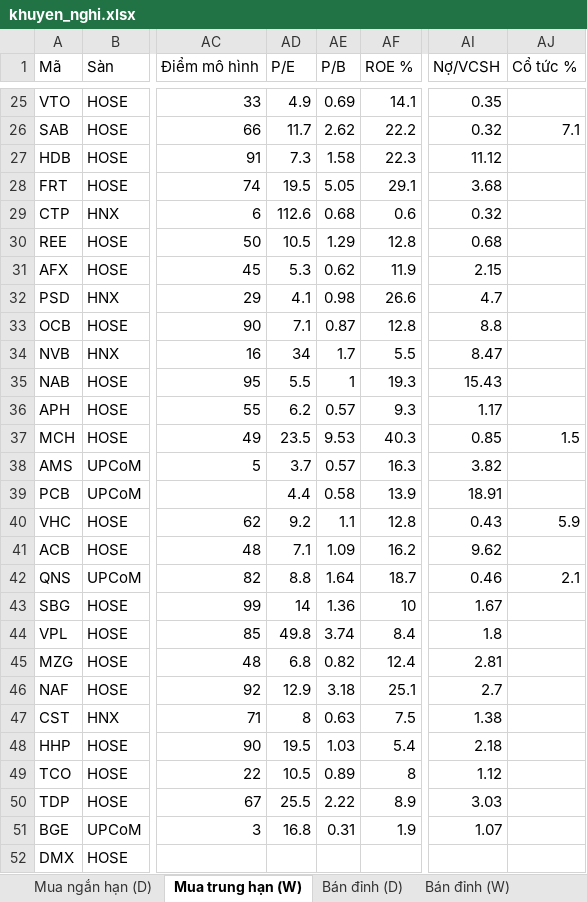
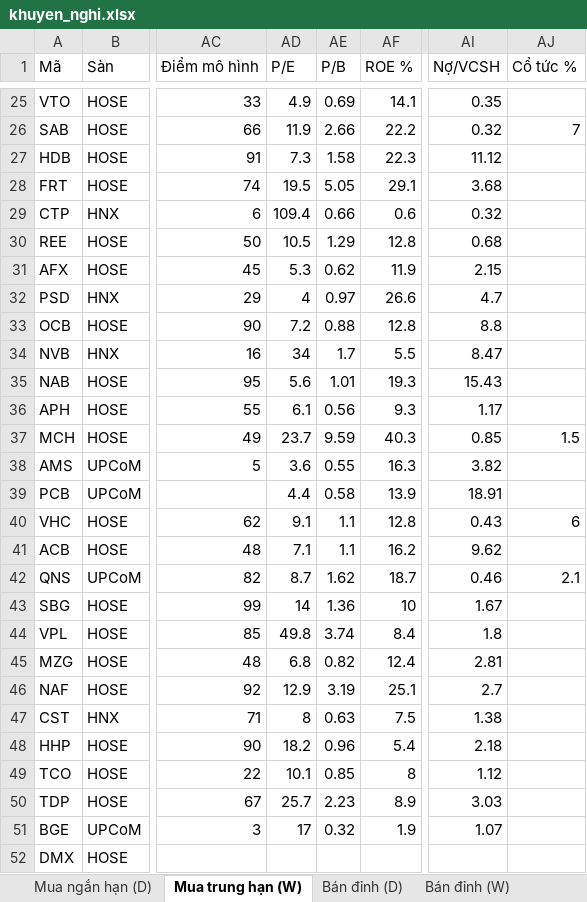
Before and after one commit to AIVIETNAM-AIO-Hoanganhpv/stockpredict, an Excel workbook: co_phieu/bao_cao/khuyen_nghi.xlsx, sheet Mua trung hạn (W), drawn as a sheet; only a part is shown, gaps mark what is left out; values as stored, in another font and other column widths than the file's, no borders; the diff covers the shown part only; the diff names each change by its address in the sheet, - before the commit and + after, or states it on an @@ line.

```diff
--- a/co_phieu/bao_cao/khuyen_nghi.xlsx (sheet Mua trung hạn (W))
+++ b/co_phieu/bao_cao/khuyen_nghi.xlsx (sheet Mua trung hạn (W))
-AD26 (P/E): 11.7
+AD26 (P/E): 11.9
-AE26 (P/B): 2.62
+AE26 (P/B): 2.66
-AJ26 (Cổ tức %): 7.1
+AJ26 (Cổ tức %): 7
-AD29 (P/E): 112.6
+AD29 (P/E): 109.4
-AE29 (P/B): 0.68
+AE29 (P/B): 0.66
-AD32 (P/E): 4.1
+AD32 (P/E): 4
-AE32 (P/B): 0.98
+AE32 (P/B): 0.97
-AD33 (P/E): 7.1
+AD33 (P/E): 7.2
-AE33 (P/B): 0.87
+AE33 (P/B): 0.88
-AD35 (P/E): 5.5
+AD35 (P/E): 5.6
-AE35 (P/B): 1
+AE35 (P/B): 1.01
-AD36 (P/E): 6.2
+AD36 (P/E): 6.1
-AE36 (P/B): 0.57
+AE36 (P/B): 0.56
-AD37 (P/E): 23.5
+AD37 (P/E): 23.7
-AE37 (P/B): 9.53
+AE37 (P/B): 9.59
-AD38 (P/E): 3.7
+AD38 (P/E): 3.6
-AE38 (P/B): 0.57
+AE38 (P/B): 0.55
-AD40 (P/E): 9.2
+AD40 (P/E): 9.1
-AJ40 (Cổ tức %): 5.9
+AJ40 (Cổ tức %): 6
-AE41 (P/B): 1.09
+AE41 (P/B): 1.1
-AD42 (P/E): 8.8
+AD42 (P/E): 8.7
-AE42 (P/B): 1.64
+AE42 (P/B): 1.62
-AE46 (P/B): 3.18
+AE46 (P/B): 3.19
-AD48 (P/E): 19.5
+AD48 (P/E): 18.2
-AE48 (P/B): 1.03
+AE48 (P/B): 0.96
-AD49 (P/E): 10.5
+AD49 (P/E): 10.1
-AE49 (P/B): 0.89
+AE49 (P/B): 0.85
-AD50 (P/E): 25.5
+AD50 (P/E): 25.7
-AE50 (P/B): 2.22
+AE50 (P/B): 2.23
-AD51 (P/E): 16.8
+AD51 (P/E): 17
-AE51 (P/B): 0.31
+AE51 (P/B): 0.32
```
Also changed, not shown: 297 edited cells elsewhere in this sheet, sheet Mua ngắn hạn (D), sheet Bán đỉnh (W), sheet Bán đỉnh (D), sheet Sức mạnh ngành, co_phieu/bao_cao/tom_tat.xlsx, 16 other files.
